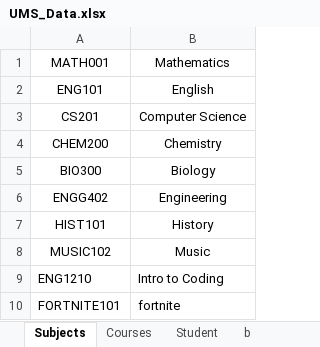
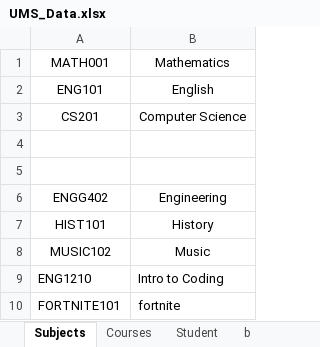
Before and after one commit to AliM3ski/UniversityManagementSystem, an Excel workbook: src/main/java/com/example/universitymanagementsystem/ExcelDatabase/UMS_Data.xlsx, sheet Subjects, drawn as a sheet; values as stored, in another font and other column widths than the file's, no borders; the diff names each change by its address in the sheet, - before the commit and + after, or states it on an @@ line.

```diff
--- a/src/main/java/com/example/universitymanagementsystem/ExcelDatabase/UMS_Data.xlsx (sheet Subjects)
+++ b/src/main/java/com/example/universitymanagementsystem/ExcelDatabase/UMS_Data.xlsx (sheet Subjects)
-row 4: CHEM200 | Chemistry
+row 4: (empty)
-row 5: BIO300 | Biology
+row 5: (empty)
```
Also changed, not shown: 11 other files.
